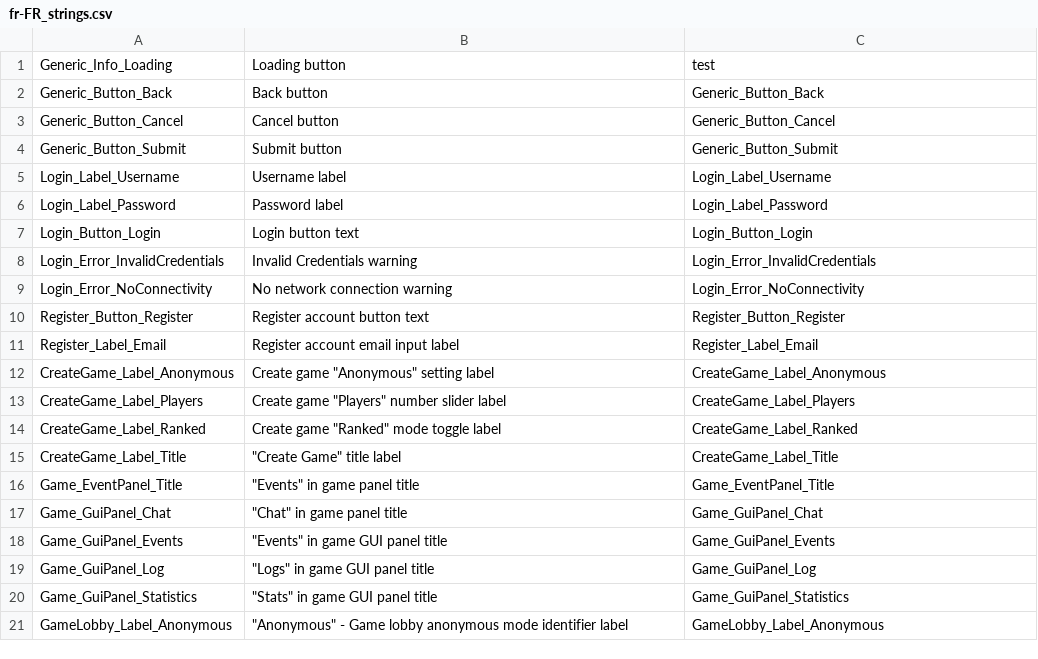
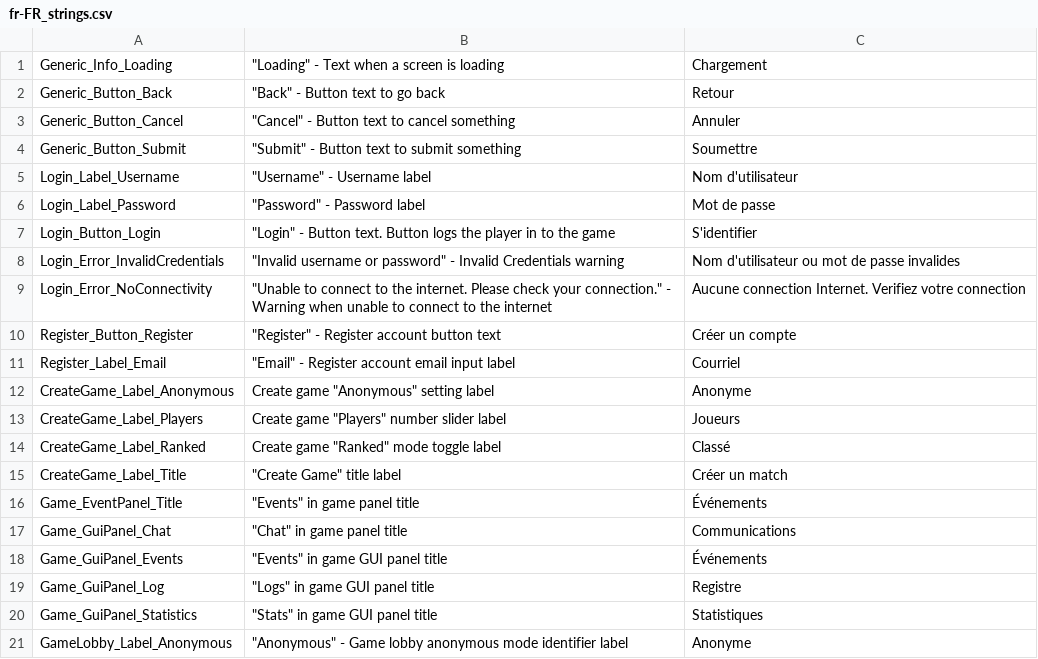
Before and after one commit to Subterfuge-Revived/Remake-Unity, a CSV file: Assets/lang/fr-FR_strings.csv, drawn as a sheet; only a part is shown; the diff covers the shown part only.

Commit message:
New translations strings.csv (French)

```diff
--- a/Assets/lang/fr-FR_strings.csv
+++ b/Assets/lang/fr-FR_strings.csv
@@ -1,21 +1,21 @@
-"Generic_Info_Loading","Loading button","test"
-"Generic_Button_Back","Back button","Generic_Button_Back"
-"Generic_Button_Cancel","Cancel button","Generic_Button_Cancel"
-"Generic_Button_Submit","Submit button","Generic_Button_Submit"
-"Login_Label_Username","Username label","Login_Label_Username"
-"Login_Label_Password","Password label","Login_Label_Password"
-"Login_Button_Login","Login button text","Login_Button_Login"
-"Login_Error_InvalidCredentials","Invalid Credentials warning","Login_Error_InvalidCredentials"
-"Login_Error_NoConnectivity","No network connection warning","Login_Error_NoConnectivity"
-"Register_Button_Register","Register account button text","Register_Button_Register"
-"Register_Label_Email","Register account email input label","Register_Label_Email"
-"CreateGame_Label_Anonymous","Create game ""Anonymous"" setting label","CreateGame_Label_Anonymous"
-"CreateGame_Label_Players","Create game ""Players"" number slider label","CreateGame_Label_Players"
-"CreateGame_Label_Ranked","Create game ""Ranked"" mode toggle label","CreateGame_Label_Ranked"
-"CreateGame_Label_Title","""Create Game"" title label","CreateGame_Label_Title"
-"Game_EventPanel_Title","""Events"" in game panel title","Game_EventPanel_Title"
-"Game_GuiPanel_Chat","""Chat"" in game panel title","Game_GuiPanel_Chat"
-"Game_GuiPanel_Events","""Events"" in game GUI panel title","Game_GuiPanel_Events"
-"Game_GuiPanel_Log","""Logs"" in game GUI panel title","Game_GuiPanel_Log"
-"Game_GuiPanel_Statistics","""Stats"" in game GUI panel title","Game_GuiPanel_Statistics"
-"GameLobby_Label_Anonymous","""Anonymous"" - Game lobby anonymous mode identifier label","GameLobby_Label_Anonymous"
+"Generic_Info_Loading","""Loading"" - Text when a screen is loading","Chargement"
+"Generic_Button_Back","""Back"" - Button text to go back","Retour"
+"Generic_Button_Cancel","""Cancel"" - Button text to cancel something","Annuler"
+"Generic_Button_Submit","""Submit"" - Button text to submit something","Soumettre"
+"Login_Label_Username","""Username"" - Username label","Nom d'utilisateur"
+"Login_Label_Password","""Password"" - Password label","Mot de passe"
+"Login_Button_Login","""Login"" - Button text. Button logs the player in to the game","S'identifier"
+"Login_Error_InvalidCredentials","""Invalid username or password"" - Invalid Credentials warning","Nom d'utilisateur ou mot de passe invalides"
+"Login_Error_NoConnectivity","""Unable to connect to the internet. Please check your connection."" - Warning when unable to connect to the internet","Aucune connection Internet. Verifiez votre connection"
+"Register_Button_Register","""Register"" - Register account button text","Créer un compte"
+"Register_Label_Email","""Email"" - Register account email input label","Courriel"
+"CreateGame_Label_Anonymous","Create game ""Anonymous"" setting label","Anonyme"
+"CreateGame_Label_Players","Create game ""Players"" number slider label","Joueurs"
+"CreateGame_Label_Ranked","Create game ""Ranked"" mode toggle label","Classé"
+"CreateGame_Label_Title","""Create Game"" title label","Créer un match"
+"Game_EventPanel_Title","""Events"" in game panel title","Événements"
+"Game_GuiPanel_Chat","""Chat"" in game panel title","Communications"
+"Game_GuiPanel_Events","""Events"" in game GUI panel title","Événements"
+"Game_GuiPanel_Log","""Logs"" in game GUI panel title","Registre"
+"Game_GuiPanel_Statistics","""Stats"" in game GUI panel title","Statistiques"
+"GameLobby_Label_Anonymous","""Anonymous"" - Game lobby anonymous mode identifier label","Anonyme"
```
Also changed, not shown: 27 edited cells elsewhere in this file.
